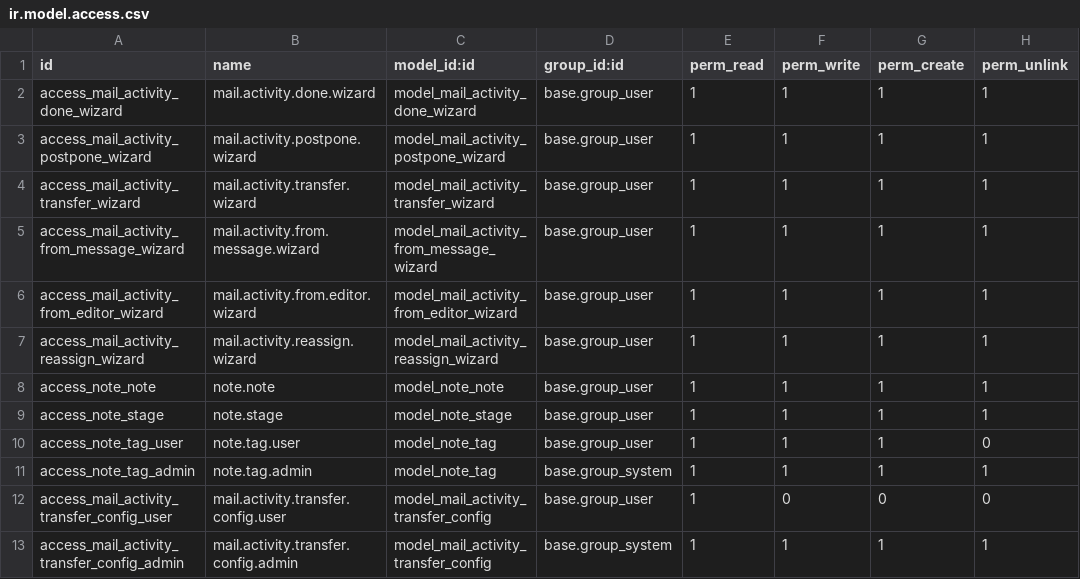
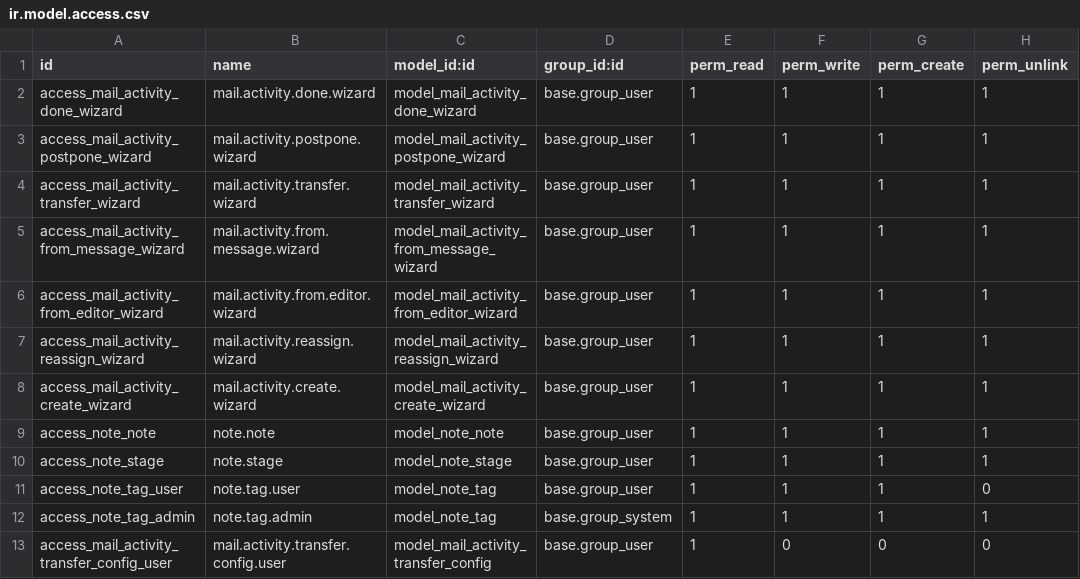
Before and after one commit to Dobtor/ProductivityTools, a CSV file: dobtor_mail_activity/security/ir.model.access.csv, drawn as a sheet; only a part is shown; the shorter side is filled out with more unchanged rows.

Commit message:
feat(activity): 統一建立待辦 wizard + 關聯待辦選單 + 操作按鈕進 header
統一建立待辦 wizard：
- 新增 mail.activity.create.wizard（原型繼承官方 mail.activity.schedule）
- 所有入口共用單一分區版面：編輯器 powerbox/內嵌清單、訊息、各視圖
  New(list/kanban/calendar/systray)、文件 chatter 原生排程(patch
  store.scheduleActivity)
- res 已知→唯讀顯示目標；未知→顯示 target 輸入，留空 fallback 個人筆記
- urgency/importance/estimated_hours/note_id 經 activity_schedule 寫入
- 覆寫 _compute_date_deadline 使預設截止日固定為今天

關聯待辦：
- powerbox 新增「關聯待辦」指令 + ActivityPickerDialog，挑選本文件既有
  待辦重新插回膠囊

操作按鈕進 header：
- schedule/unassigned/created 三表單按鈕移至 header 最左（標準位置）
- 依序 完成/延期/轉移/認領/改派/文件，文字縮短；Reassign→改派

翻譯補齊（Document/Link To-do/Create To-do Wizard 等）

```diff
--- a/dobtor_mail_activity/security/ir.model.access.csv
+++ b/dobtor_mail_activity/security/ir.model.access.csv
@@ -7,2 +7,3 @@ access_mail_activity_from_editor_wizard,mail.activity.from.editor.wizard,model_m
 access_mail_activity_reassign_wizard,mail.activity.reassign.wizard,model_mail_activity_reassign_wizard,base.group_user,1,1,1,1
+access_mail_activity_create_wizard,mail.activity.create.wizard,model_mail_activity_create_wizard,base.group_user,1,1,1,1
 access_note_note,note.note,model_note_note,base.group_user,1,1,1,1
```
Also changed, not shown: 17 other files.
